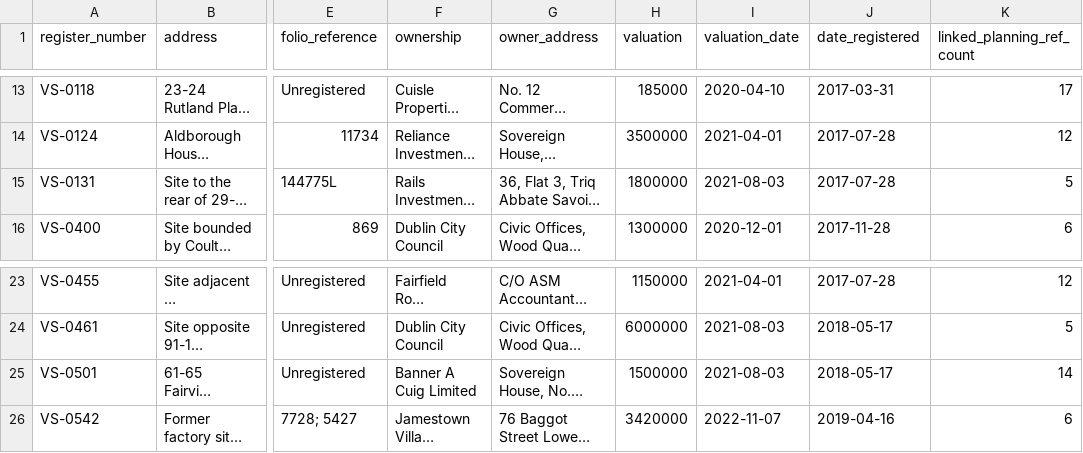
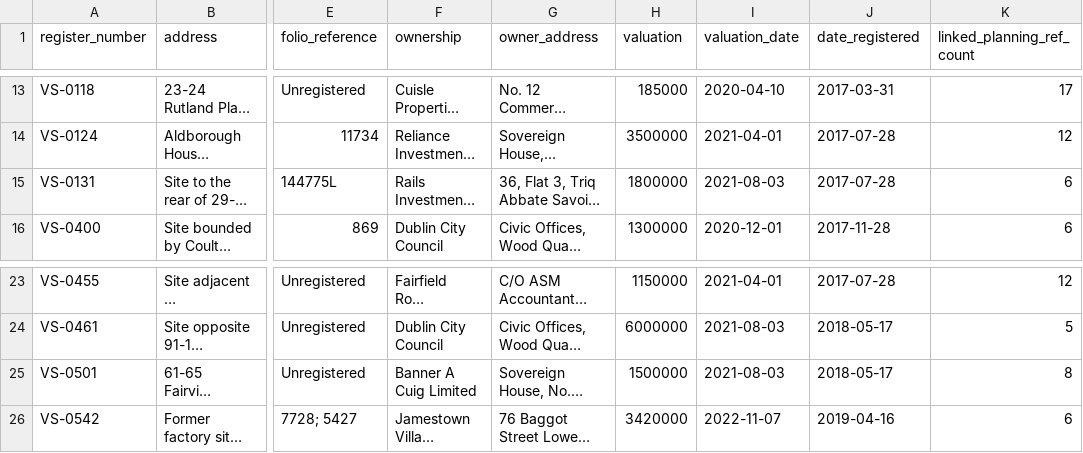
Before and after one commit to urschrei/derelict_sites_register, a CSV file: data/vacant_sites_register.csv, drawn as a sheet; only a part is shown, gaps mark what is left out; long unchanged cells end in …; the diff names each change by its address in the sheet, - before the commit and + after, or states it on an @@ line.

```diff
--- a/data/vacant_sites_register.csv
+++ b/data/vacant_sites_register.csv
-K15 (linked_planning_ref_count): 5
+K15 (linked_planning_ref_count): 6
-K25 (linked_planning_ref_count): 14
+K25 (linked_planning_ref_count): 8
```
Also changed, not shown: data/vacant_sites_planning_links.csv, 1 other file.
